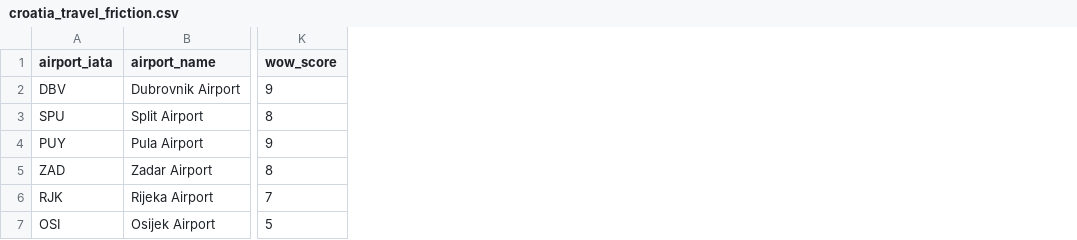
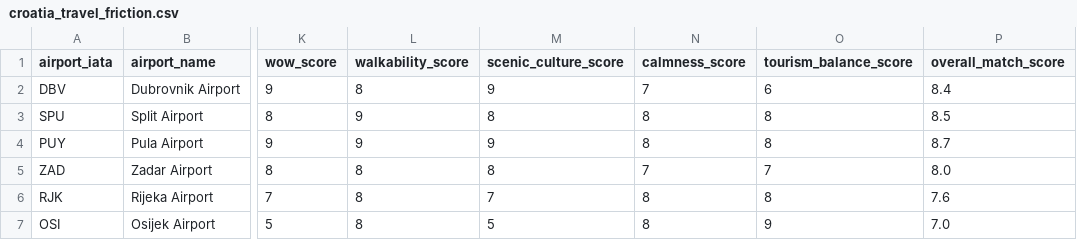
Before and after one commit to Robs-Git-Hub/travel-planning, a CSV file: data/croatia_travel_friction.csv, drawn as a sheet; only a part is shown, gaps mark what is left out; the diff names each change by its address in the sheet, - before the commit and + after, or states it on an @@ line.

Commit message:
Add Croatia experience scoring fields

```diff
--- a/data/croatia_travel_friction.csv
+++ b/data/croatia_travel_friction.csv
+column L (walkability_score), rows 2-7: 8 | 9 | 9 | 8 | 8 | 8
+column M (scenic_culture_score), rows 2-7: 9 | 8 | 9 | 8 | 7 | 5
+column N (calmness_score), rows 2-7: 7 | 8 | 8 | 7 | 8 | 8
+column O (tourism_balance_score), rows 2-7: 6 | 8 | 8 | 7 | 8 | 9
+column P (overall_match_score), rows 2-7: 8.4 | 8.5 | 8.7 | 8.0 | 7.6 | 7.0
```
